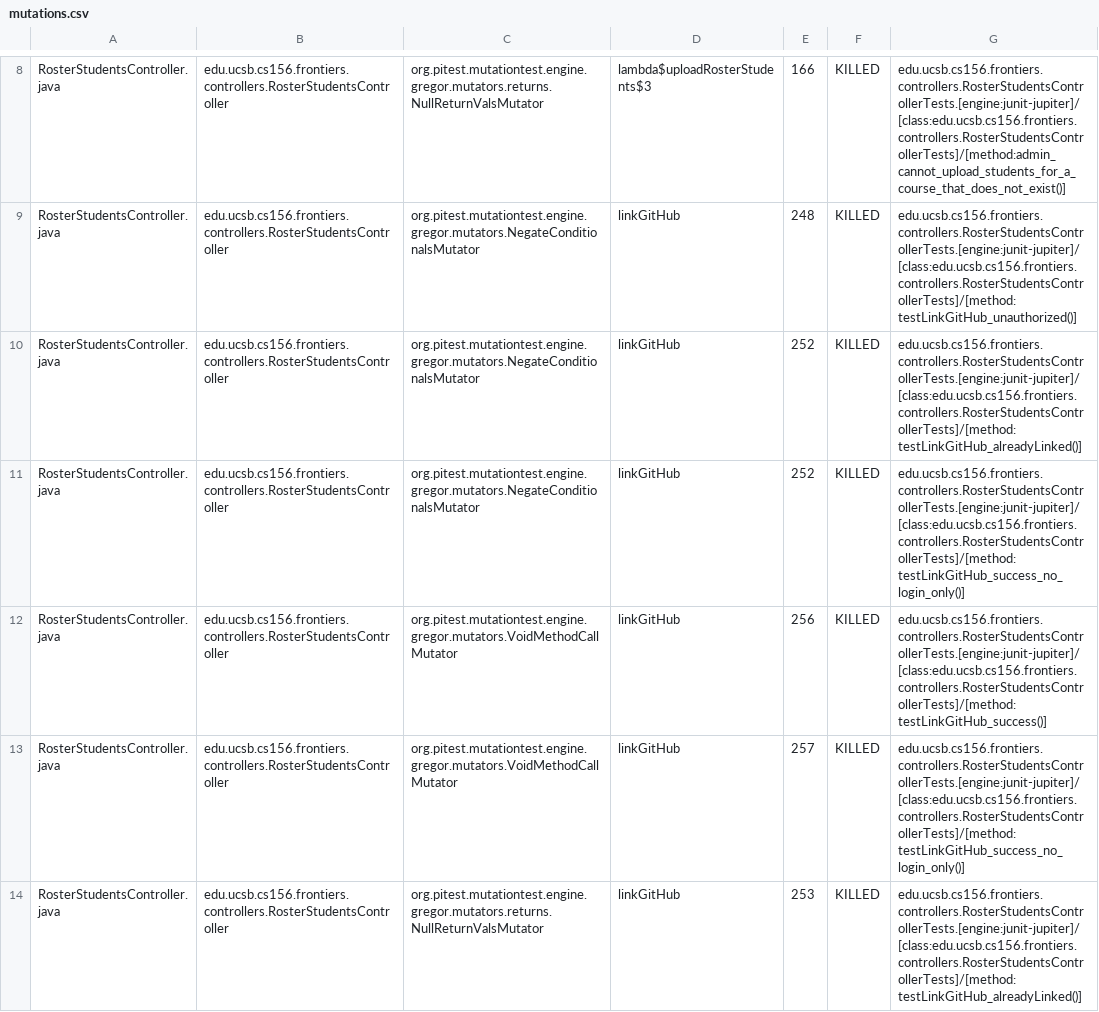
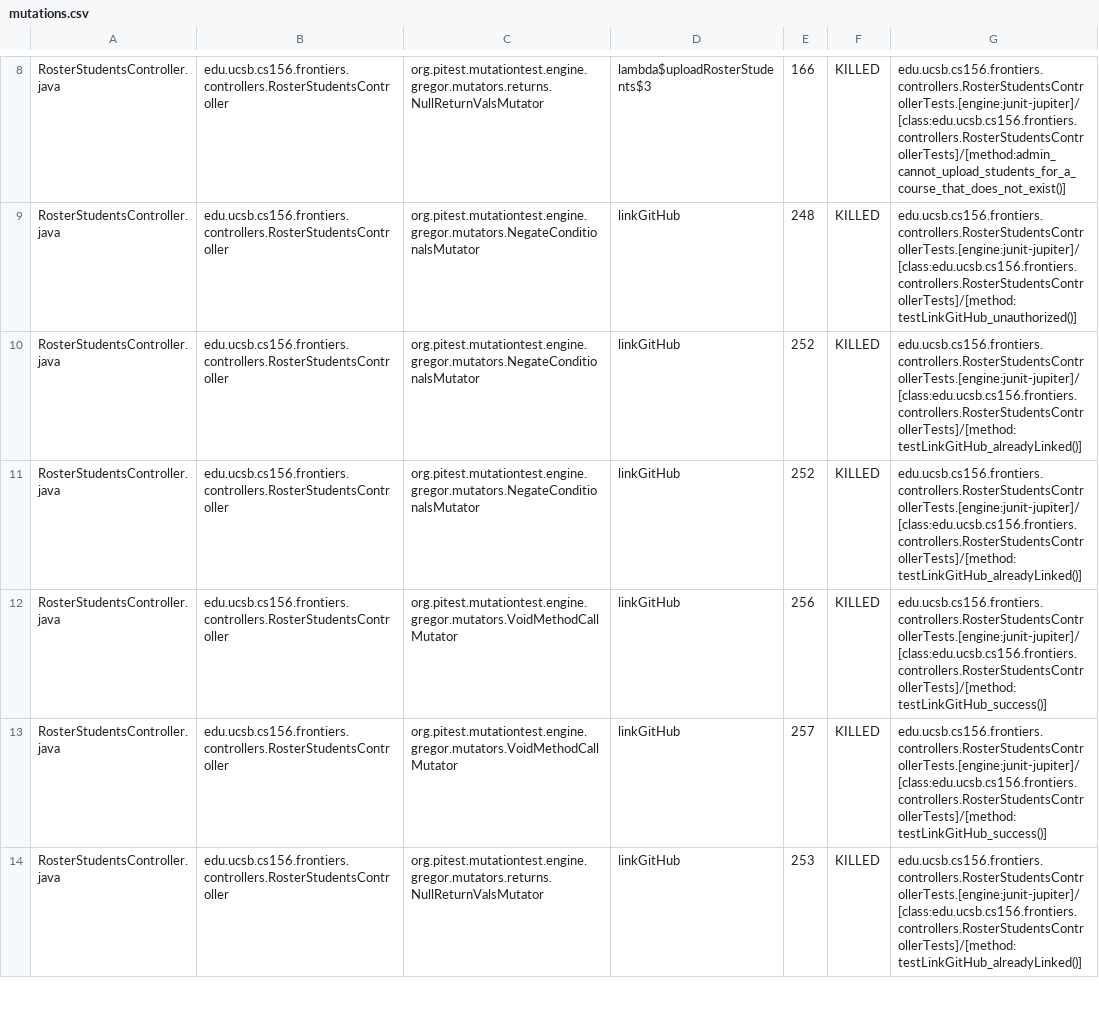
Before and after one commit to ucsb-cs156-s25/proj-frontiers-s25-11, a CSV file: prs/27/pitest/mutations.csv, drawn as a sheet; only a part is shown, gaps mark what is left out; the diff covers the shown part only.

Commit message:
Deploying to gh-pages from @ ucsb-cs156-s25/proj-frontiers-s25-11@9753d35cf6a9f1da5350399303570cebab865a1a 🚀

```diff
--- a/prs/27/pitest/mutations.csv
+++ b/prs/27/pitest/mutations.csv
@@ -10,5 +10,5 @@ RosterStudentsController.java,edu.ucsb.cs156.frontiers.controllers.RosterStudent
 RosterStudentsController.java,edu.ucsb.cs156.frontiers.controllers.RosterStudentsController,org.pitest.mutationtest.engine.gregor.mutators.NegateConditionalsMutator,linkGitHub,252,KILLED,edu.ucsb.cs156.frontiers.controllers.RosterStudentsControllerTests.[engine:junit-jupiter]/[class:edu.ucsb.cs156.frontiers.controllers.RosterStudentsControllerTests]/[method:testLinkGitHub_alreadyLinked()]
-RosterStudentsController.java,edu.ucsb.cs156.frontiers.controllers.RosterStudentsController,org.pitest.mutationtest.engine.gregor.mutators.NegateConditionalsMutator,linkGitHub,252,KILLED,edu.ucsb.cs156.frontiers.controllers.RosterStudentsControllerTests.[engine:junit-jupiter]/[class:edu.ucsb.cs156.frontiers.controllers.RosterStudentsControllerTests]/[method:testLinkGitHub_success_no_login_only()]
+RosterStudentsController.java,edu.ucsb.cs156.frontiers.controllers.RosterStudentsController,org.pitest.mutationtest.engine.gregor.mutators.NegateConditionalsMutator,linkGitHub,252,KILLED,edu.ucsb.cs156.frontiers.controllers.RosterStudentsControllerTests.[engine:junit-jupiter]/[class:edu.ucsb.cs156.frontiers.controllers.RosterStudentsControllerTests]/[method:testLinkGitHub_alreadyLinked()]
 RosterStudentsController.java,edu.ucsb.cs156.frontiers.controllers.RosterStudentsController,org.pitest.mutationtest.engine.gregor.mutators.VoidMethodCallMutator,linkGitHub,256,KILLED,edu.ucsb.cs156.frontiers.controllers.RosterStudentsControllerTests.[engine:junit-jupiter]/[class:edu.ucsb.cs156.frontiers.controllers.RosterStudentsControllerTests]/[method:testLinkGitHub_success()]
-RosterStudentsController.java,edu.ucsb.cs156.frontiers.controllers.RosterStudentsController,org.pitest.mutationtest.engine.gregor.mutators.VoidMethodCallMutator,linkGitHub,257,KILLED,edu.ucsb.cs156.frontiers.controllers.RosterStudentsControllerTests.[engine:junit-jupiter]/[class:edu.ucsb.cs156.frontiers.controllers.RosterStudentsControllerTests]/[method:testLinkGitHub_success_no_login_only()]
+RosterStudentsController.java,edu.ucsb.cs156.frontiers.controllers.RosterStudentsController,org.pitest.mutationtest.engine.gregor.mutators.VoidMethodCallMutator,linkGitHub,257,KILLED,edu.ucsb.cs156.frontiers.controllers.RosterStudentsControllerTests.[engine:junit-jupiter]/[class:edu.ucsb.cs156.frontiers.controllers.RosterStudentsControllerTests]/[method:testLinkGitHub_success()]
 RosterStudentsController.java,edu.ucsb.cs156.frontiers.controllers.RosterStudentsController,org.pitest.mutationtest.engine.gregor.mutators.returns.NullReturnValsMutator,linkGitHub,253,KILLED,edu.ucsb.cs156.frontiers.controllers.RosterStudentsControllerTests.[engine:junit-jupiter]/[class:edu.ucsb.cs156.frontiers.controllers.RosterStudentsControllerTests]/[method:testLinkGitHub_alreadyLinked()]
```
Also changed, not shown: 13 edited cells elsewhere in this file, 28 other files.
